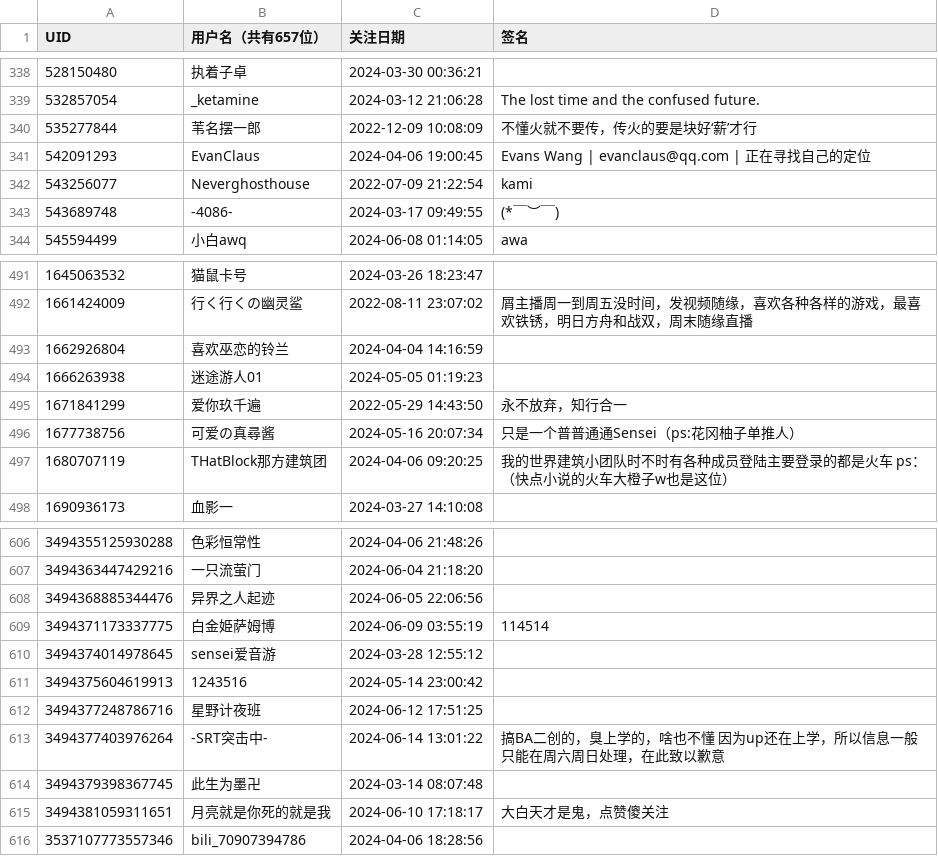
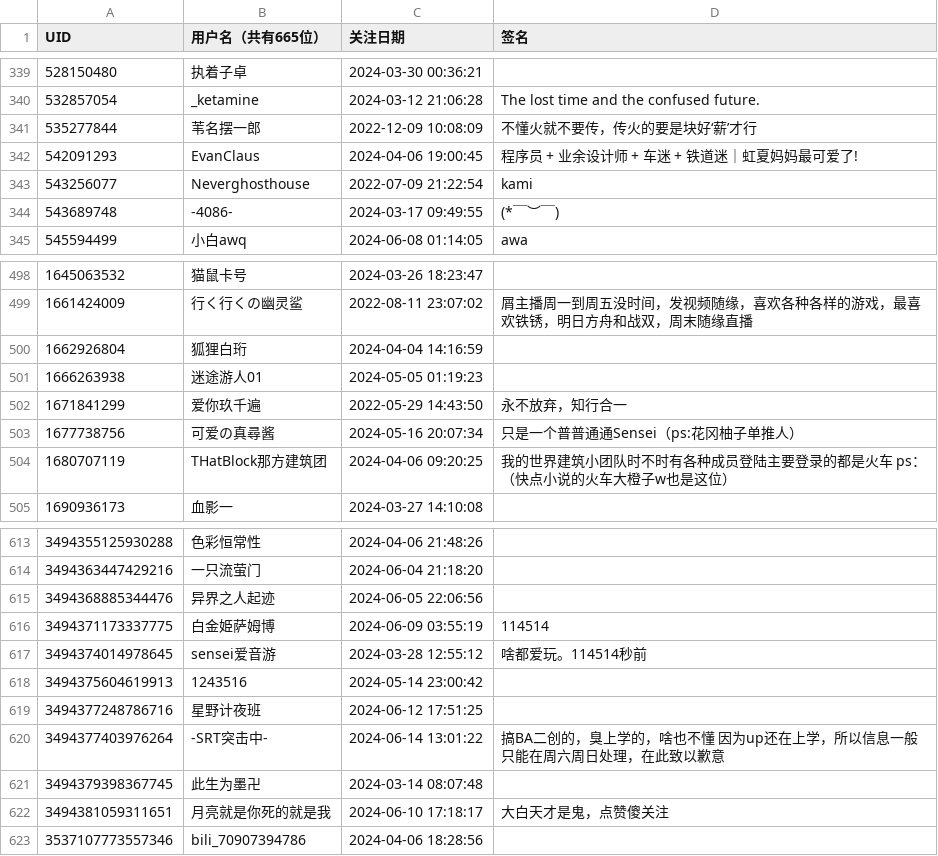
Before and after one commit to felixsana/bili_fans, a CSV file: fans.csv, drawn as a sheet; only a part is shown, gaps mark what is left out; the diff covers the shown part only.

```diff
--- a/fans.csv
+++ b/fans.csv
@@ -1 +1 @@
-UID,用户名（共有657位）,关注日期,签名
+UID,用户名（共有665位）,关注日期,签名
@@ -340,3 +341,3 @@ UID,用户名（共有657位）,关注日期,签名
 535277844,苇名摆一郎,2022-12-09 10:08:09,不懂火就不要传，传火的要是块好‘薪’才行
-542091293,EvanClaus,2024-04-06 19:00:45,Evans Wang | evanclaus@qq.com | 正在寻找自己的定位
+542091293,EvanClaus,2024-04-06 19:00:45,程序员 + 业余设计师 + 车迷 + 铁道迷｜虹夏妈妈最可爱了!
 543256077,Neverghosthouse,2022-07-09 21:22:54,kami
@@ -492,3 +499,3 @@ UID,用户名（共有657位）,关注日期,签名
 1661424009,行く行くの幽灵鲨,2022-08-11 23:07:02,屑主播周一到周五没时间，发视频随缘，喜欢各种各样的游戏，最喜欢铁锈，明日方舟和战双，周末随缘直播
-1662926804,喜欢巫恋的铃兰,2024-04-04 14:16:59,
+1662926804,狐狸白珩,2024-04-04 14:16:59,
 1666263938,迷途游人01,2024-05-05 01:19:23,
@@ -609,3 +616,3 @@ UID,用户名（共有657位）,关注日期,签名
 3494371173337775,白金姫萨姆博,2024-06-09 03:55:19,114514
-3494374014978645,sensei爱音游,2024-03-28 12:55:12,
+3494374014978645,sensei爱音游,2024-03-28 12:55:12,啥都爱玩。114514秒前
 3494375604619913,1243516,2024-05-14 23:00:42,                     
```
Also changed, not shown: 9 added rows, 1 removed row and 2 edited cells elsewhere in this file.
